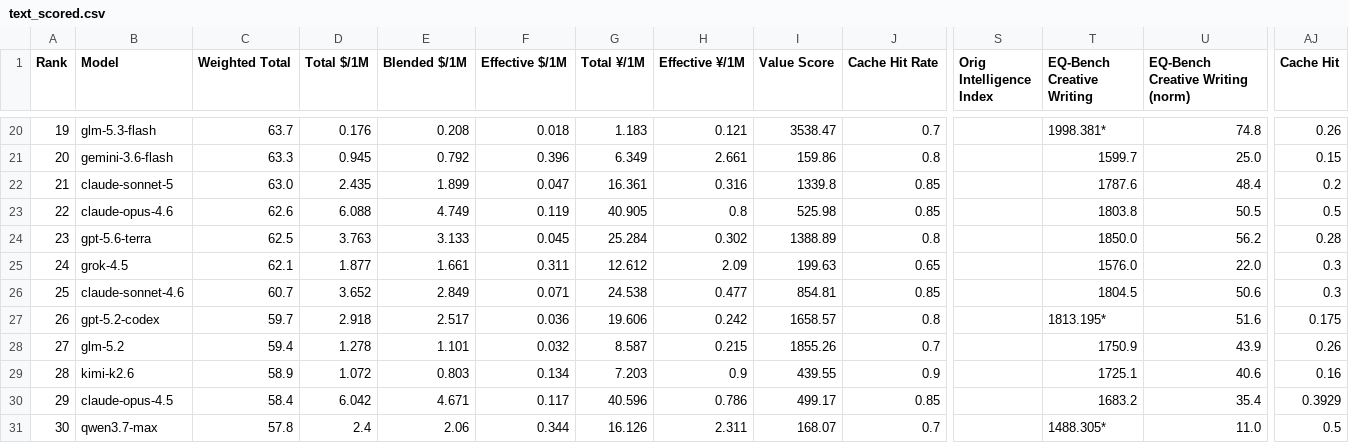
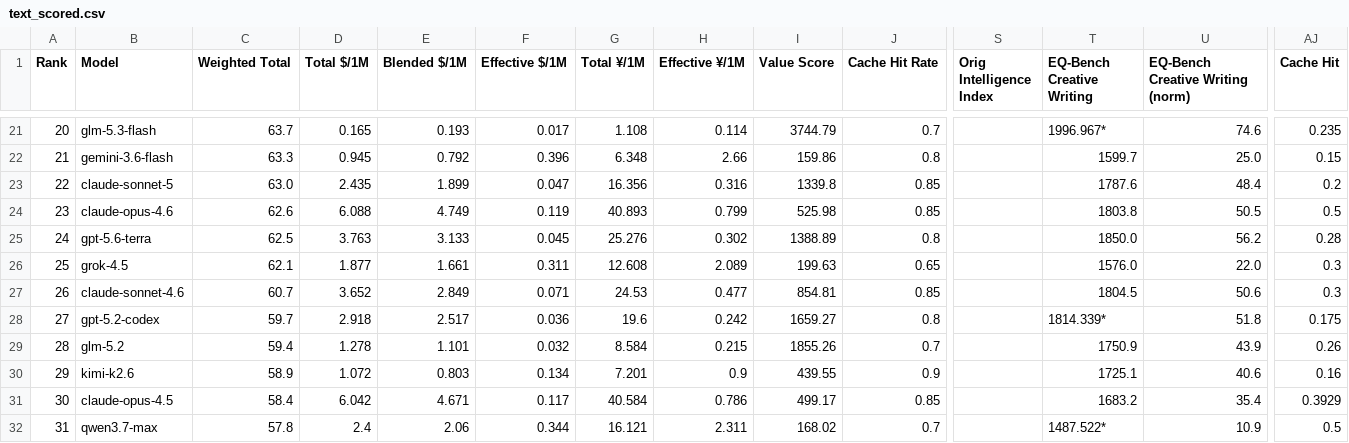
Before and after one commit to AVA-2568/AA-AI-Benchmark, a CSV file: results/text_scored.csv, drawn as a sheet; only a part is shown, gaps mark what is left out; addresses are those after the commit; the diff covers the shown part only; the diff names each change by its address in the sheet, - before the commit and + after, or states it on an @@ line.

```diff
--- a/results/text_scored.csv
+++ b/results/text_scored.csv
@@ column A (Rank) renumbered from row 7 down @@
-D21 (Total $/1M): 0.176
+D21 (Total $/1M): 0.165
-E21 (Blended $/1M): 0.208
+E21 (Blended $/1M): 0.193
-F21 (Effective $/1M): 0.018
+F21 (Effective $/1M): 0.017
-G21 (Total ¥/1M): 1.183
+G21 (Total ¥/1M): 1.108
-H21 (Effective ¥/1M): 0.121
+H21 (Effective ¥/1M): 0.114
-I21 (Value Score): 3538.47
+I21 (Value Score): 3744.79
-T21 (EQ-Bench Creative Writing): 1998.381*
+T21 (EQ-Bench Creative Writing): 1996.967*
-U21 (EQ-Bench Creative Writing (norm)): 74.8
+U21 (EQ-Bench Creative Writing (norm)): 74.6
-AJ21 (Cache Hit): 0.26
+AJ21 (Cache Hit): 0.235
-G22 (Total ¥/1M): 6.349
+G22 (Total ¥/1M): 6.348
-H22 (Effective ¥/1M): 2.661
+H22 (Effective ¥/1M): 2.66
-G23 (Total ¥/1M): 16.361
+G23 (Total ¥/1M): 16.356
-G24 (Total ¥/1M): 40.905
+G24 (Total ¥/1M): 40.893
-H24 (Effective ¥/1M): 0.8
+H24 (Effective ¥/1M): 0.799
-G25 (Total ¥/1M): 25.284
+G25 (Total ¥/1M): 25.276
-G26 (Total ¥/1M): 12.612
+G26 (Total ¥/1M): 12.608
-H26 (Effective ¥/1M): 2.09
+H26 (Effective ¥/1M): 2.089
-G27 (Total ¥/1M): 24.538
+G27 (Total ¥/1M): 24.53
-G28 (Total ¥/1M): 19.606
+G28 (Total ¥/1M): 19.6
-I28 (Value Score): 1658.57
+I28 (Value Score): 1659.27
-T28 (EQ-Bench Creative Writing): 1813.195*
+T28 (EQ-Bench Creative Writing): 1814.339*
-U28 (EQ-Bench Creative Writing (norm)): 51.6
+U28 (EQ-Bench Creative Writing (norm)): 51.8
-G29 (Total ¥/1M): 8.587
+G29 (Total ¥/1M): 8.584
-G30 (Total ¥/1M): 7.203
+G30 (Total ¥/1M): 7.201
-G31 (Total ¥/1M): 40.596
+G31 (Total ¥/1M): 40.584
-G32 (Total ¥/1M): 16.126
+G32 (Total ¥/1M): 16.121
-I32 (Value Score): 168.07
+I32 (Value Score): 168.02
-T32 (EQ-Bench Creative Writing): 1488.305*
+T32 (EQ-Bench Creative Writing): 1487.522*
-U32 (EQ-Bench Creative Writing (norm)): 11.0
+U32 (EQ-Bench Creative Writing (norm)): 10.9
```
Also changed, not shown: 1 added row and 125 edited cells elsewhere in this file, results/general_scored.csv, results/value_scored.csv, 8 other files.
